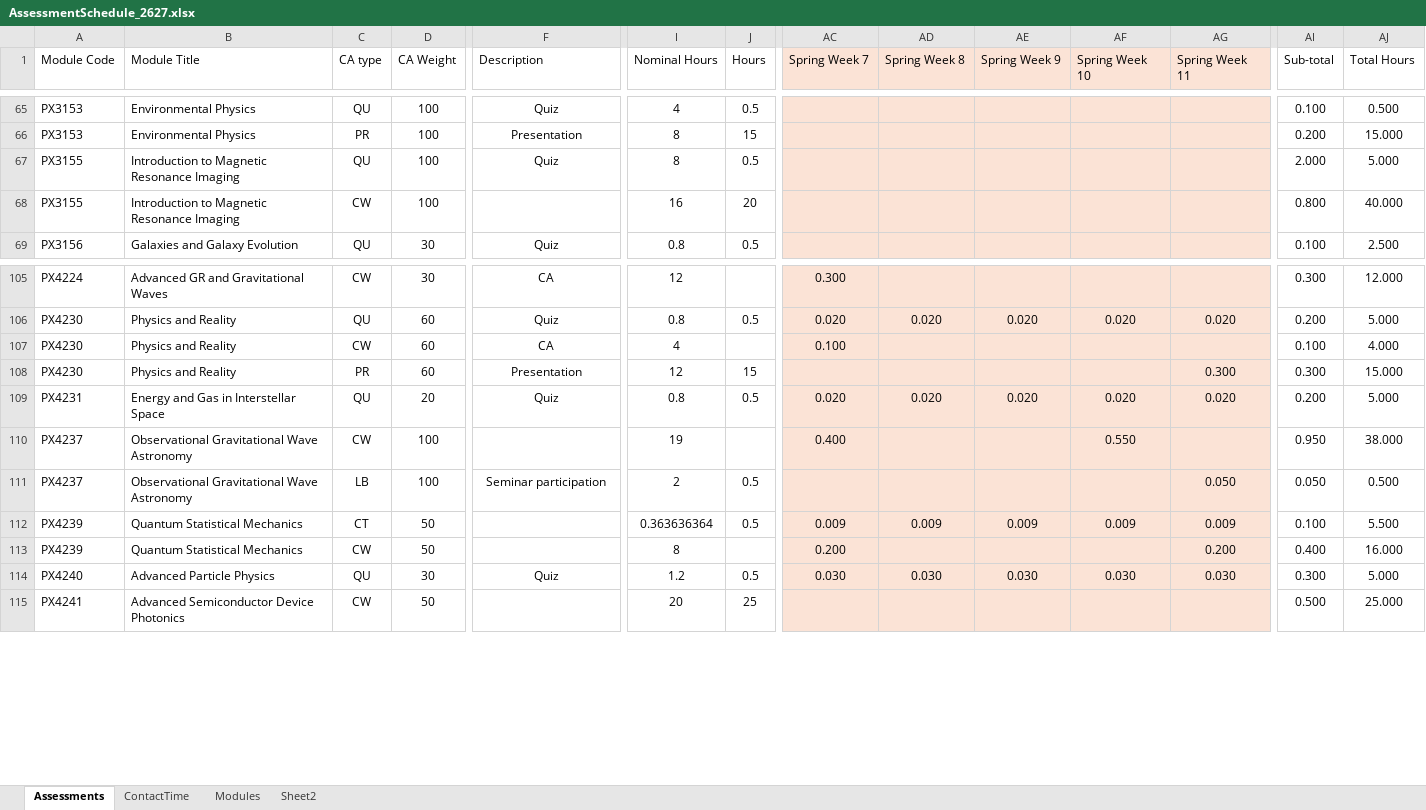
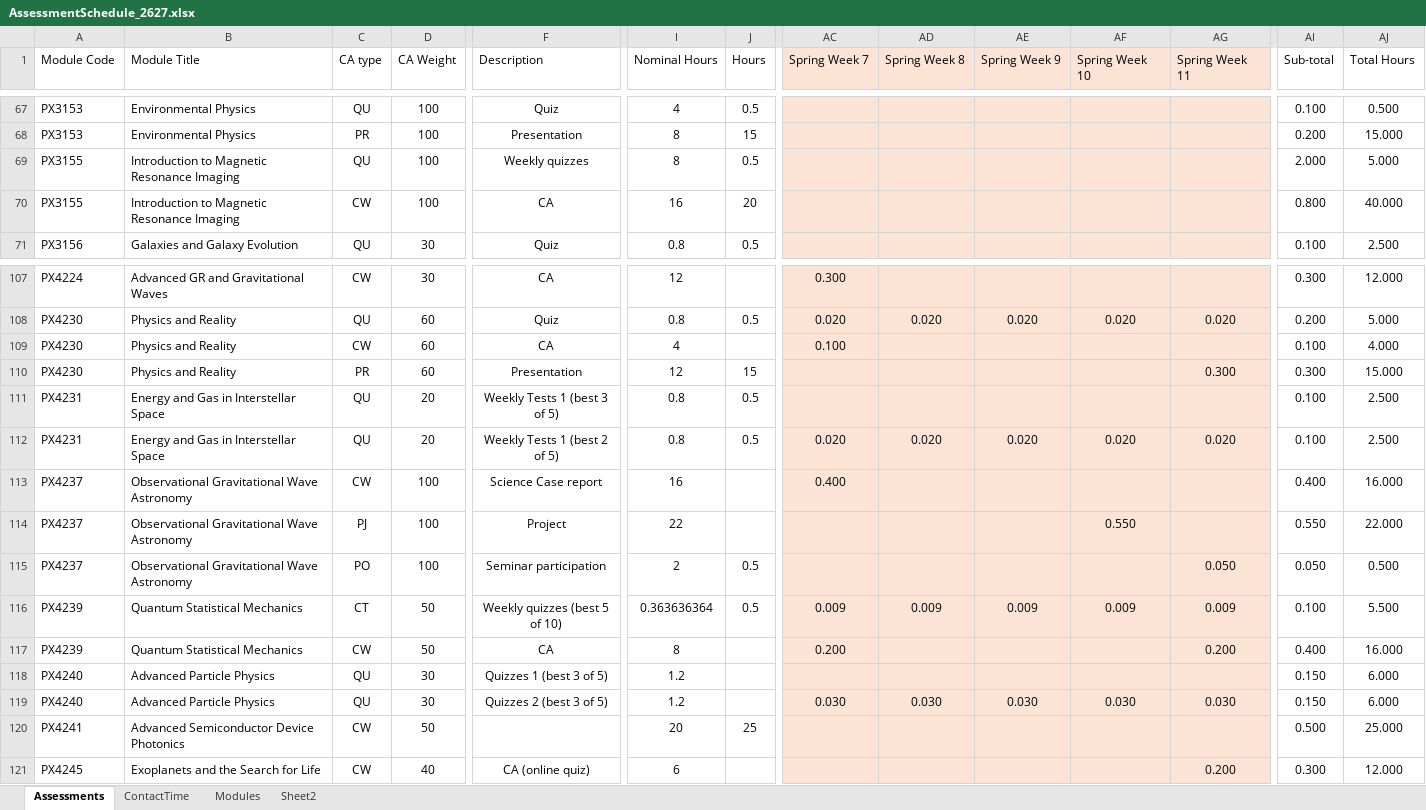
Before and after one commit to chrisnorth/workload-model, an Excel workbook: AssessmentSchedule_2627.xlsx, sheet Assessments, drawn as a sheet; only a part is shown, gaps mark what is left out; values as stored, in another font and other column widths than the file's, no borders; table styles not drawn; addresses are those after the commit; rows hold the shown columns only; the diff covers the shown part only; the diff names each change by its address in the sheet, - before the commit and + after, or states it on an @@ line.

Commit message:
Schedule changes for 2026/7

```diff
--- a/AssessmentSchedule_2627.xlsx (sheet Assessments)
+++ b/AssessmentSchedule_2627.xlsx (sheet Assessments)
-F69 (Description): Quiz
+F69 (Description): Weekly quizzes
-F70 (Description): (empty)
+F70 (Description): CA
-F111 (Description): Quiz
+F111 (Description): Weekly Tests 1 (best 3 of 5)
-AC111 (Spring Week 7): 0.020
+AC111 (Spring Week 7): (empty)
-AD111 (Spring Week 8): 0.020
+AD111 (Spring Week 8): (empty)
-AE111 (Spring Week 9): 0.020
+AE111 (Spring Week 9): (empty)
-AF111 (Spring Week 10): 0.020
+AF111 (Spring Week 10): (empty)
-AG111 (Spring Week 11): 0.020
+AG111 (Spring Week 11): (empty)
-AI111 (Sub-total): 0.200
+AI111 (Sub-total): 0.100
-AJ111 (Total Hours): 5.000
+AJ111 (Total Hours): 2.500
+row 112: PX4231 | Energy and Gas in Interstellar Space | QU | 20 | Weekly Tests 1 (best 2 of 5) | 0.8 | 0.5 | 0.020 | 0.020 | 0.020 | 0.020 | 0.020 | 0.100 | 2.500
-F113 (Description): (empty)
+F113 (Description): Science Case report
-I113 (Nominal Hours): 19
+I113 (Nominal Hours): 16
-AF113 (Spring Week 10): 0.550
+AF113 (Spring Week 10): (empty)
-AI113 (Sub-total): 0.950
+AI113 (Sub-total): 0.400
-AJ113 (Total Hours): 38.000
+AJ113 (Total Hours): 16.000
+row 114: PX4237 | Observational Gravitational Wave Astronomy | PJ | 100 | Project | 22 |  |  |  |  | 0.550 |  | 0.550 | 22.000
-C115 (CA type): LB
+C115 (CA type): PO
-F116 (Description): (empty)
+F116 (Description): Weekly quizzes (best 5 of 10)
-F117 (Description): (empty)
+F117 (Description): CA
-F118 (Description): Quiz
+F118 (Description): Quizzes 1 (best 3 of 5)
-J118 (Hours): 0.5
+J118 (Hours): (empty)
-AC118 (Spring Week 7): 0.030
+AC118 (Spring Week 7): (empty)
-AD118 (Spring Week 8): 0.030
+AD118 (Spring Week 8): (empty)
-AE118 (Spring Week 9): 0.030
+AE118 (Spring Week 9): (empty)
-AF118 (Spring Week 10): 0.030
+AF118 (Spring Week 10): (empty)
-AG118 (Spring Week 11): 0.030
+AG118 (Spring Week 11): (empty)
-AI118 (Sub-total): 0.300
+AI118 (Sub-total): 0.150
-AJ118 (Total Hours): 5.000
+AJ118 (Total Hours): 6.000
+row 119: PX4240 | Advanced Particle Physics | QU | 30 | Quizzes 2 (best 3 of 5) | 1.2 |  | 0.030 | 0.030 | 0.030 | 0.030 | 0.030 | 0.150 | 6.000
+row 121: PX4245 | Exoplanets and the Search for Life | CW | 40 | CA (online quiz) | 6 |  |  |  |  |  | 0.200 | 0.300 | 12.000
```
Also changed, not shown: 4 added rows and 66 edited cells elsewhere in this sheet, sheet Sheet2, sheet Modules.
